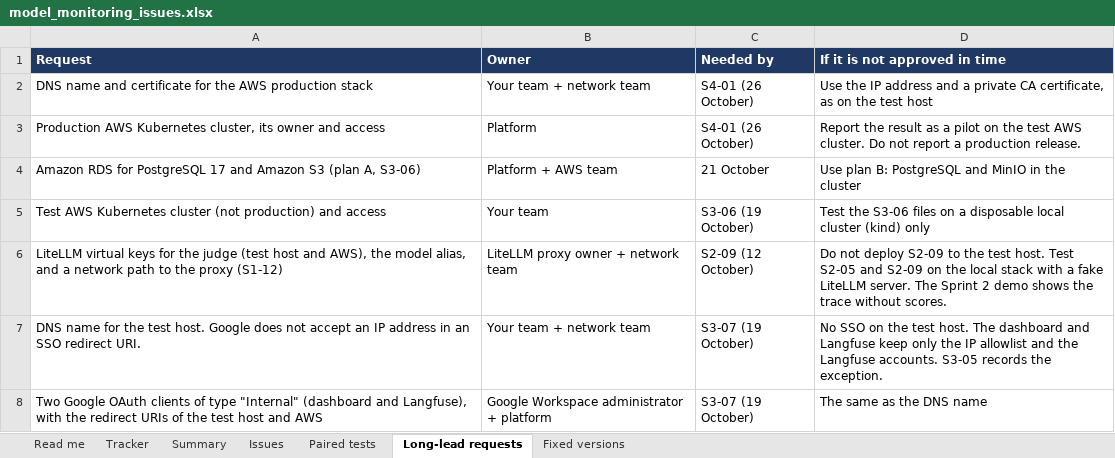
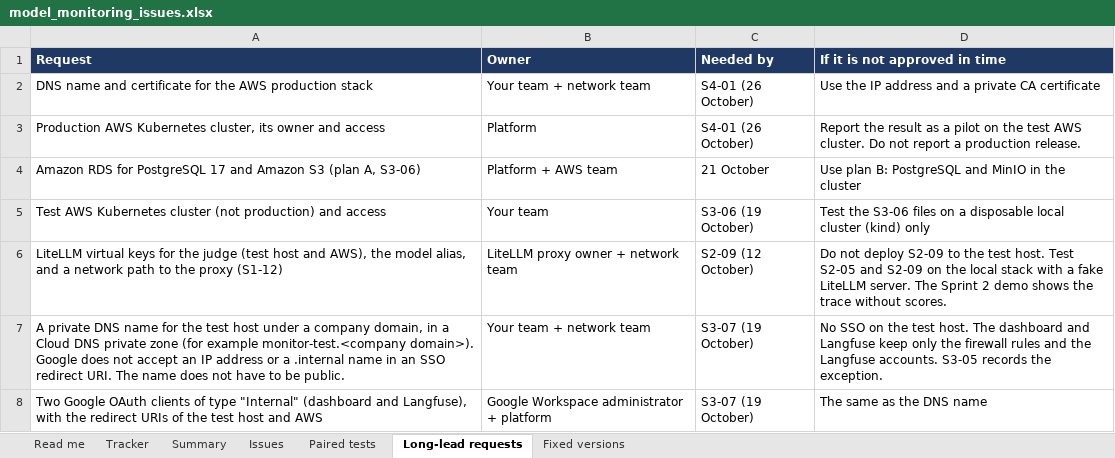
Before and after one commit to tkhongsap-io/model-monitoring-prototype, an Excel workbook: changes/2026-10-02-batch-monitoring-mvp/model_monitoring_issues.xlsx, sheet Long-lead requests, drawn as a sheet; values as stored, in another font and other column widths than the file's, no borders; the diff names each change by its address in the sheet, - before the commit and + after, or states it on an @@ line.

Commit message:
docs: move the batch MVP test host to a GCP VM on a private VPC path
- S1-04: the test host is one Compute Engine VM (e2-standard-8, no
  external IP, IAP SSH, Cloud NAT outbound) with the same Compose stack.
- S1-02: the API key stays in all environments. The test host uses a
  private VPC path and a firewall rule; AWS keeps the egress IP allowlist.
- S1-06, S1-11, Sprint 2 ports: VPC firewall rules and IAP instead of
  public IP allowlists and a bastion host.
- S3-06: also test the internet path from a GCP job through Cloud NAT to
  the test AWS cluster, because the test host no longer tests it.
- Private DNS name under a company domain for SSO (S3-07).

```diff
--- a/changes/2026-10-02-batch-monitoring-mvp/model_monitoring_issues.xlsx (sheet Long-lead requests)
+++ b/changes/2026-10-02-batch-monitoring-mvp/model_monitoring_issues.xlsx (sheet Long-lead requests)
-D2 (If it is not approved in time): …private CA certificate, as on the test host
+D2 (If it is not approved in time): …private CA certificate
-A7 (Request): DNS name for the test host. Google does not accept an IP address in an SSO redirect URI.
+A7 (Request): A private DNS name for the test host under a company domain, in a Cloud DNS private zone (for example monitor-test.<company domain>). Google does not accept an IP address or a .internal name in an SSO redirect URI. The name does not have to be public.
-D7 (If it is not approved in time): …only the IP allowlist and the…
+D7 (If it is not approved in time): …only the firewall rules and the…
```
Also changed, not shown: sheet Issues, 4 other files.
